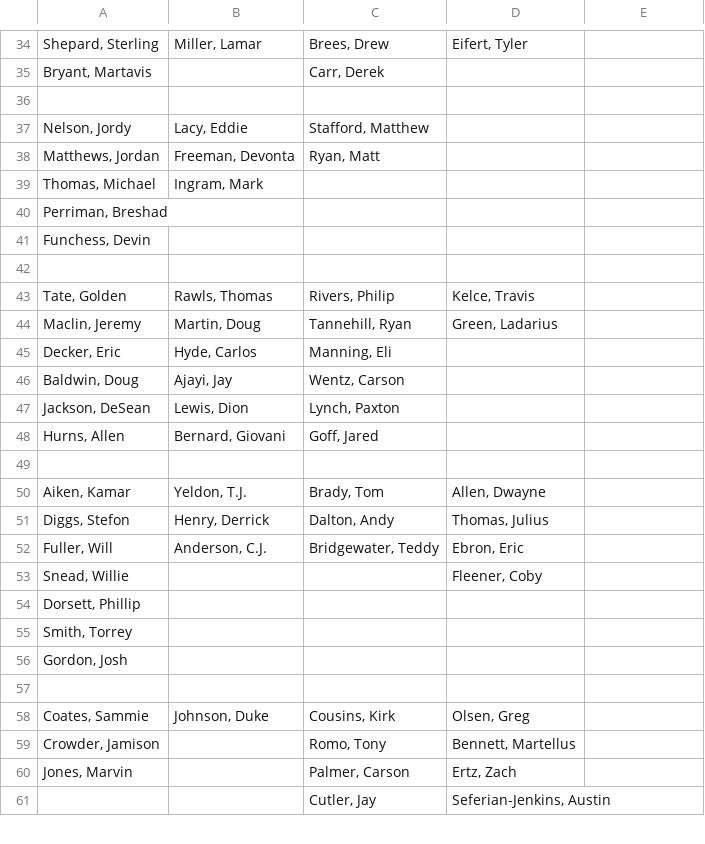
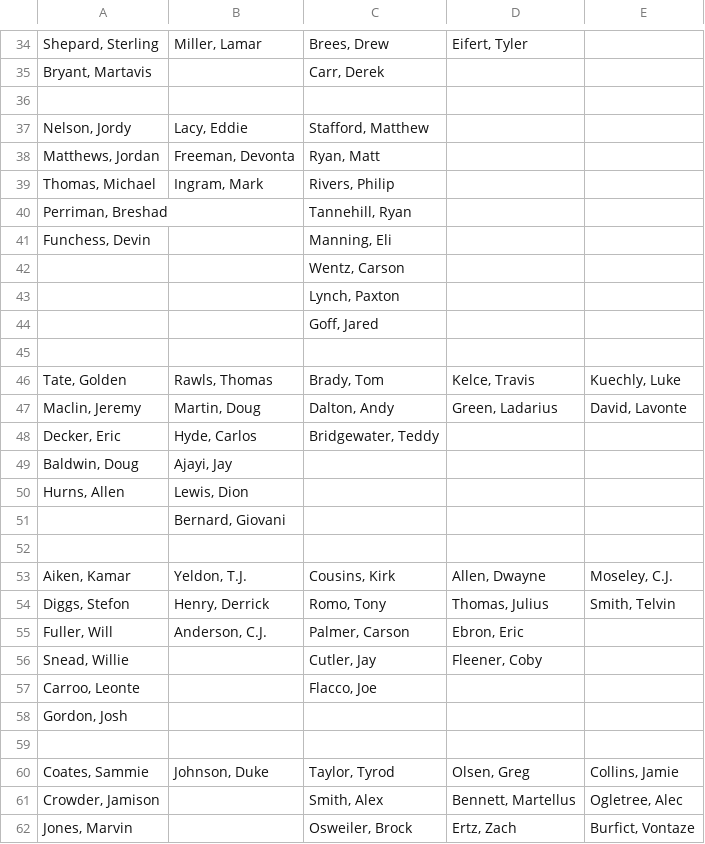
Before and after one commit to tiltedwindmills/draft-assist, a CSV file: src/main/resources/data/tiers.csv, drawn as a sheet; only a part is shown, gaps mark what is left out; the diff covers the shown part only.

```diff
--- a/src/main/resources/data/tiers.csv
+++ b/src/main/resources/data/tiers.csv
@@ -39,3 +39,6 @@
-"Thomas, Michael","Ingram, Mark",,
-"Perriman, Breshad",,,
-"Funchess, Devin",,,
+"Thomas, Michael","Ingram, Mark","Rivers, Philip",,
+"Perriman, Breshad",,"Tannehill, Ryan",,
+"Funchess, Devin",,"Manning, Eli",,
+,,"Wentz, Carson",,
+,,"Lynch, Paxton",,
+,,"Goff, Jared",,
@@ -43,6 +46,6 @@
-"Tate, Golden","Rawls, Thomas","Rivers, Philip","Kelce, Travis"
-"Maclin, Jeremy","Martin, Doug","Tannehill, Ryan","Green, Ladarius"
-"Decker, Eric","Hyde, Carlos","Manning, Eli",
-"Baldwin, Doug","Ajayi, Jay","Wentz, Carson",
-"Jackson, DeSean","Lewis, Dion","Lynch, Paxton",
-"Hurns, Allen","Bernard, Giovani","Goff, Jared",
+"Tate, Golden","Rawls, Thomas","Brady, Tom","Kelce, Travis","Kuechly, Luke"
+"Maclin, Jeremy","Martin, Doug","Dalton, Andy","Green, Ladarius","David, Lavonte"
+"Decker, Eric","Hyde, Carlos","Bridgewater, Teddy",,
+"Baldwin, Doug","Ajayi, Jay",,,
+"Hurns, Allen","Lewis, Dion",,,
+,"Bernard, Giovani",,,
@@ -50,6 +53,5 @@
-"Aiken, Kamar","Yeldon, T.J.","Brady, Tom","Allen, Dwayne"
-"Diggs, Stefon","Henry, Derrick","Dalton, Andy","Thomas, Julius"
-"Fuller, Will","Anderson, C.J.","Bridgewater, Teddy","Ebron, Eric"
-"Snead, Willie",,,"Fleener, Coby"
-"Dorsett, Phillip",,,
-"Smith, Torrey",,,
+"Aiken, Kamar","Yeldon, T.J.","Cousins, Kirk","Allen, Dwayne","Moseley, C.J."
+"Diggs, Stefon","Henry, Derrick","Romo, Tony","Thomas, Julius","Smith, Telvin"
+"Fuller, Will","Anderson, C.J.","Palmer, Carson","Ebron, Eric",
+"Snead, Willie",,"Cutler, Jay","Fleener, Coby",
+"Carroo, Leonte",,"Flacco, Joe",,
@@ -58,4 +60,3 @@
-"Coates, Sammie","Johnson, Duke","Cousins, Kirk","Olsen, Greg"
-"Crowder, Jamison",,"Romo, Tony","Bennett, Martellus"
-"Jones, Marvin",,"Palmer, Carson","Ertz, Zach"
-,,"Cutler, Jay","Seferian-Jenkins, Austin"
+"Coates, Sammie","Johnson, Duke","Taylor, Tyrod","Olsen, Greg","Collins, Jamie"
+"Crowder, Jamison",,"Smith, Alex","Bennett, Martellus","Ogletree, Alec"
+"Jones, Marvin",,"Osweiler, Brock","Ertz, Zach","Burfict, Vontaze"
```
Also changed, not shown: 10 added rows, 6 removed rows and 87 edited cells elsewhere in this file, src/main/resources/data/linebackers.csv, src/main/resources/data/running-backs.csv, 1 other file.
